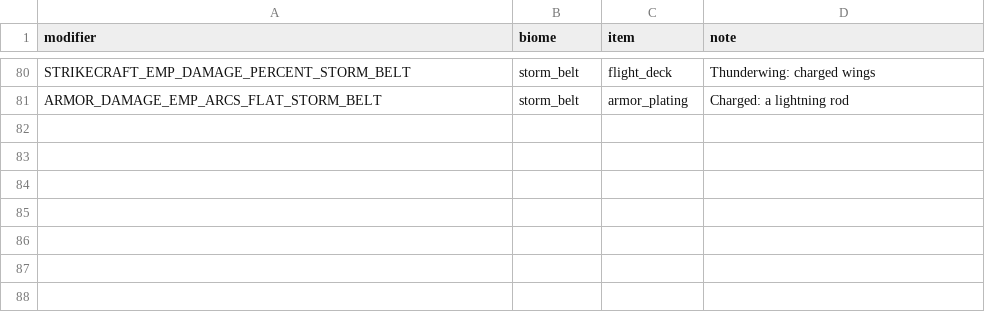
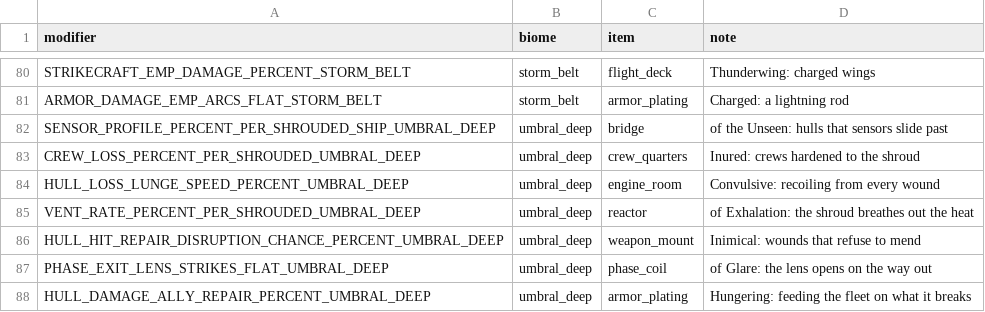
Before and after one commit to ExiledPortals/ExiledSector, a CSV file: data/config/exiledSector/biome_modifiers.csv, drawn as a sheet; only a part is shown, gaps mark what is left out.

```diff
--- a/data/config/exiledSector/biome_modifiers.csv
+++ b/data/config/exiledSector/biome_modifiers.csv
@@ -81 +81,8 @@ STRIKECRAFT_EMP_DAMAGE_PERCENT_STORM_BELT,storm_belt,flight_deck,"Thunderwing: c
 ARMOR_DAMAGE_EMP_ARCS_FLAT_STORM_BELT,storm_belt,armor_plating,"Charged: a lightning rod"
+SENSOR_PROFILE_PERCENT_PER_SHROUDED_SHIP_UMBRAL_DEEP,umbral_deep,bridge,"of the Unseen: hulls that sensors slide past"
+CREW_LOSS_PERCENT_PER_SHROUDED_UMBRAL_DEEP,umbral_deep,crew_quarters,"Inured: crews hardened to the shroud"
+HULL_LOSS_LUNGE_SPEED_PERCENT_UMBRAL_DEEP,umbral_deep,engine_room,"Convulsive: recoiling from every wound"
+VENT_RATE_PERCENT_PER_SHROUDED_UMBRAL_DEEP,umbral_deep,reactor,"of Exhalation: the shroud breathes out the heat"
+HULL_HIT_REPAIR_DISRUPTION_CHANCE_PERCENT_UMBRAL_DEEP,umbral_deep,weapon_mount,"Inimical: wounds that refuse to mend"
+PHASE_EXIT_LENS_STRIKES_FLAT_UMBRAL_DEEP,umbral_deep,phase_coil,"of Glare: the lens opens on the way out"
+HULL_DAMAGE_ALLY_REPAIR_PERCENT_UMBRAL_DEEP,umbral_deep,armor_plating,"Hungering: feeding the fleet on what it breaks"
```
Also changed, not shown: data/config/exiledSector/item_modifiers.csv, 32 other files.
